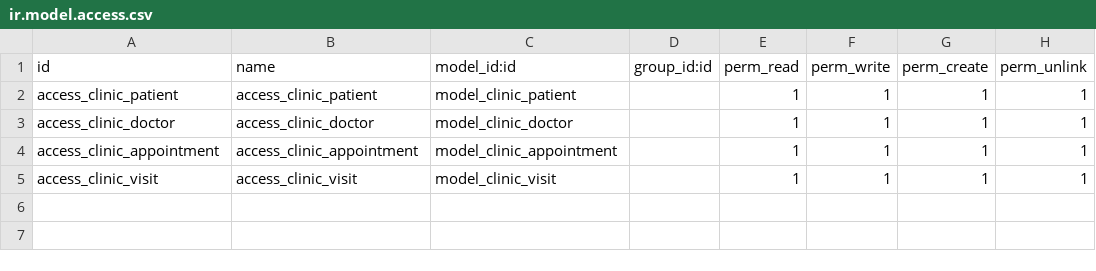
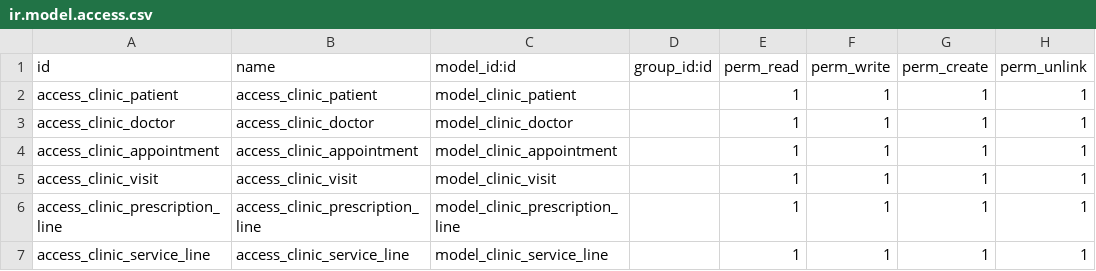
Before and after one commit to WaleedAlsafari/clinic_management, a CSV file: security/ir.model.access.csv, drawn as a sheet.

Commit message:
built the clinic.visit (part 3)

```diff
--- a/security/ir.model.access.csv
+++ b/security/ir.model.access.csv
@@ -5 +5,3 @@ access_clinic_appointment,access_clinic_appointment,model_clinic_appointment,,1,
 access_clinic_visit,access_clinic_visit,model_clinic_visit,,1,1,1,1
+access_clinic_prescription_line,access_clinic_prescription_line,model_clinic_prescription_line,,1,1,1,1
+access_clinic_service_line,access_clinic_service_line,model_clinic_service_line,,1,1,1,1
```
Also changed, not shown: 8 other files.
